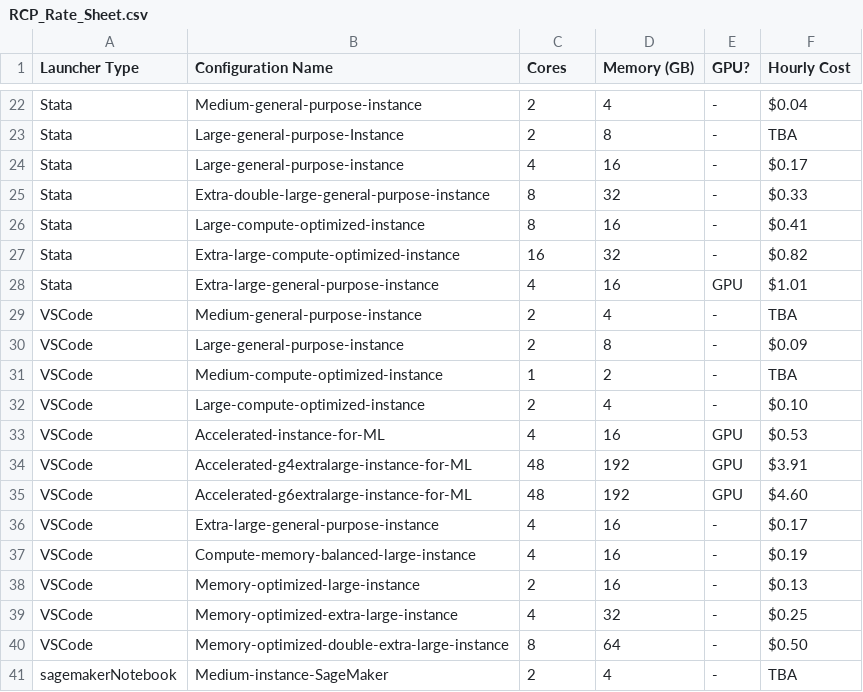
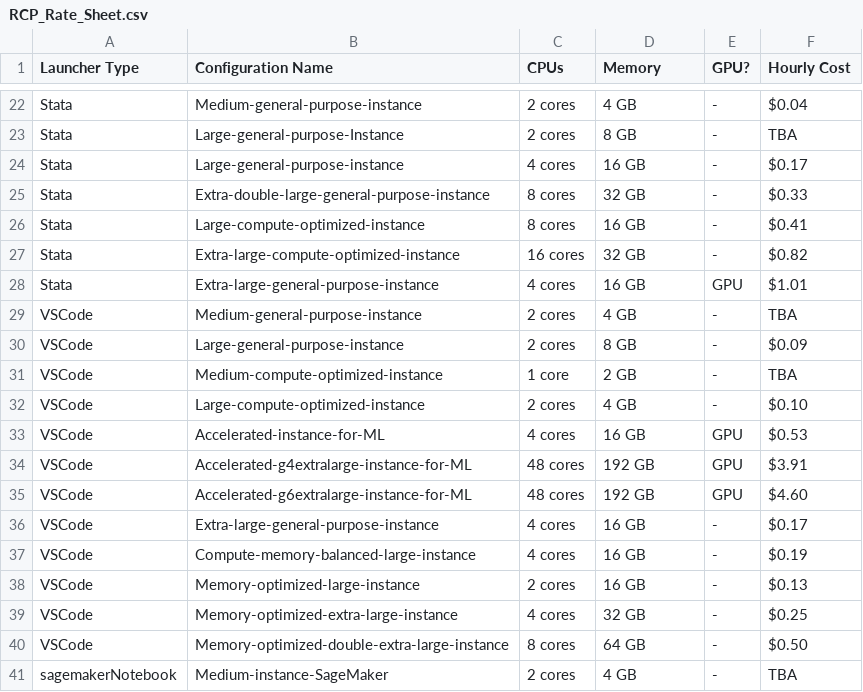
Before and after one commit to hbs-rcs/hbsrcp-docs, a CSV file: docs/RCP_Rate_Sheet.csv, drawn as a sheet; only a part is shown, gaps mark what is left out; the diff covers the shown part only; the diff names each change by its address in the sheet, - before the commit and + after, or states it on an @@ line.

```diff
--- a/docs/RCP_Rate_Sheet.csv
+++ b/docs/RCP_Rate_Sheet.csv
-C1: Cores
+C1: CPUs
-D1: Memory (GB)
+D1: Memory
-C22:C23 (CPUs): 2
+C22:C23 (CPUs): 2 cores
-D22 (Memory): 4
+D22 (Memory): 4 GB
-D23 (Memory): 8
+D23 (Memory): 8 GB
-C24 (CPUs): 4
+C24 (CPUs): 4 cores
-D24 (Memory): 16
+D24 (Memory): 16 GB
-C25:C26 (CPUs): 8
+C25:C26 (CPUs): 8 cores
-D25 (Memory): 32
+D25 (Memory): 32 GB
-D26 (Memory): 16
+D26 (Memory): 16 GB
-C27 (CPUs): 16
+C27 (CPUs): 16 cores
-D27 (Memory): 32
+D27 (Memory): 32 GB
-C28 (CPUs): 4
+C28 (CPUs): 4 cores
-D28 (Memory): 16
+D28 (Memory): 16 GB
-C29:C30 (CPUs): 2
+C29:C30 (CPUs): 2 cores
-D29 (Memory): 4
+D29 (Memory): 4 GB
-D30 (Memory): 8
+D30 (Memory): 8 GB
-C31 (CPUs): 1
+C31 (CPUs): 1 core
-D31 (Memory): 2
+D31 (Memory): 2 GB
-C32 (CPUs): 2
+C32 (CPUs): 2 cores
-D32 (Memory): 4
+D32 (Memory): 4 GB
-C33 (CPUs): 4
+C33 (CPUs): 4 cores
-D33 (Memory): 16
+D33 (Memory): 16 GB
-C34:C35 (CPUs): 48
+C34:C35 (CPUs): 48 cores
-D34:D35 (Memory): 192
+D34:D35 (Memory): 192 GB
-C36:C37 (CPUs): 4
+C36:C37 (CPUs): 4 cores
-D36:D38 (Memory): 16
+D36:D38 (Memory): 16 GB
-C38 (CPUs): 2
+C38 (CPUs): 2 cores
-C39 (CPUs): 4
+C39 (CPUs): 4 cores
-D39 (Memory): 32
+D39 (Memory): 32 GB
-C40 (CPUs): 8
+C40 (CPUs): 8 cores
-D40 (Memory): 64
+D40 (Memory): 64 GB
-C41 (CPUs): 2
+C41 (CPUs): 2 cores
-D41 (Memory): 4
+D41 (Memory): 4 GB
```
Also changed, not shown: 46 edited cells elsewhere in this file.
